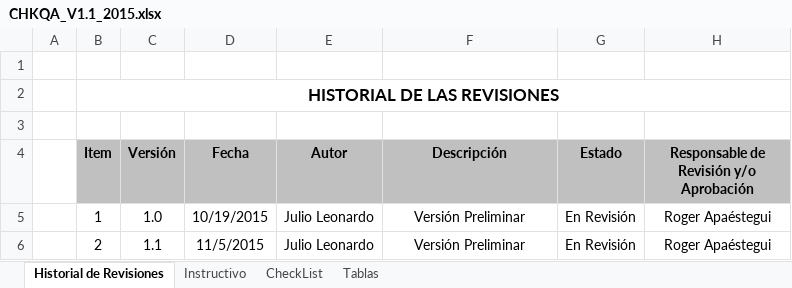
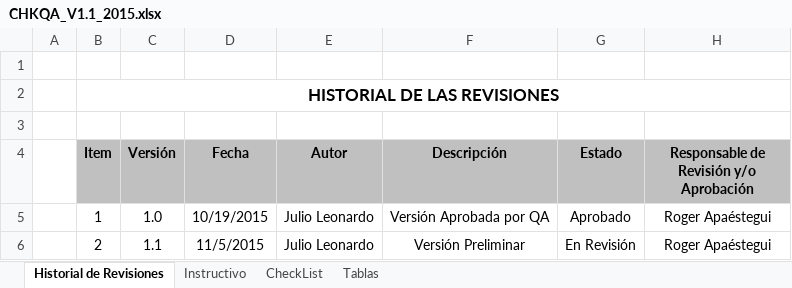
Before and after one commit to lowrider80/UTP-GPS-ALARM, an Excel workbook: Area_de_Proceso-_PPQA/CHKQA/CHKQA_V1.1_2015.xlsx, sheet Historial de Revisiones, drawn as a sheet; values as stored, in another font and other column widths than the file's, no borders; the diff names each change by its address in the sheet, - before the commit and + after, or states it on an @@ line.

```diff
--- a/Area_de_Proceso-_PPQA/CHKQA/CHKQA_V1.1_2015.xlsx (sheet Historial de Revisiones)
+++ b/Area_de_Proceso-_PPQA/CHKQA/CHKQA_V1.1_2015.xlsx (sheet Historial de Revisiones)
-F5 (Descripción): Versión Preliminar
+F5 (Descripción): Versión Aprobada por QA
-G5 (Estado): En Revisión
+G5 (Estado): Aprobado
```
Also changed, not shown: sheet CheckList, sheet Instructivo, charts or pictures.
